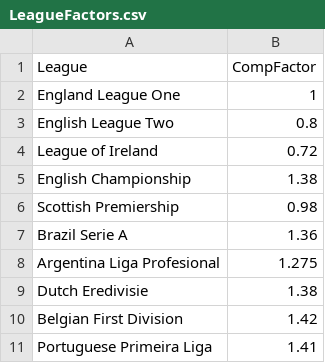
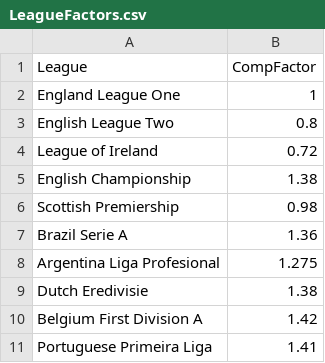
Before and after one commit to sclarke-transferstat/Opposition-Data, a CSV file: LeagueFactors.csv, drawn as a sheet.

Commit message:
Update LeagueFactors.csv

```diff
--- a/LeagueFactors.csv
+++ b/LeagueFactors.csv
@@ -9,3 +9,3 @@ Argentina Liga Profesional,1.275
 Dutch Eredivisie,1.38
-Belgian First Division,1.42
+Belgium First Division A,1.42
 Portuguese Primeira Liga,1.41
```
